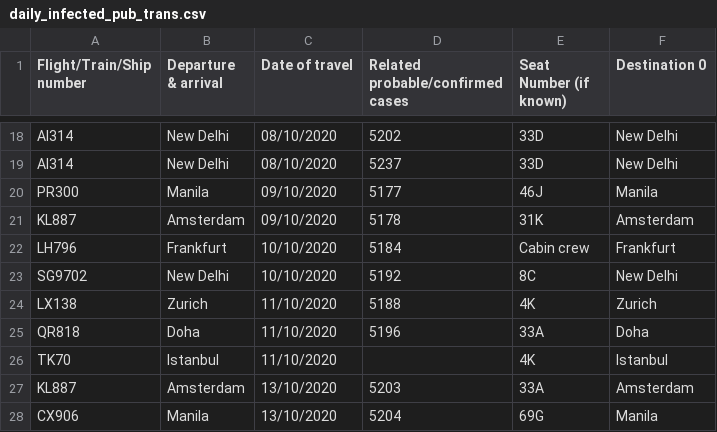
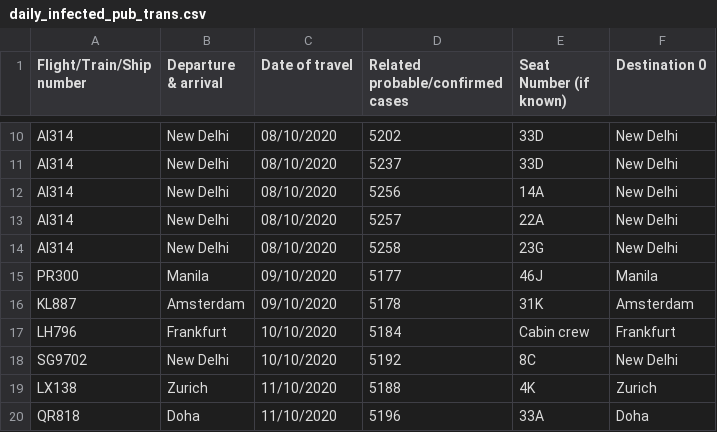
Before and after one commit to jerrypai0809/COVID_19, a CSV file: data/daily_infected_pub_trans.csv, drawn as a sheet; only a part is shown, gaps mark what is left out; the shorter side is filled out with more unchanged rows; the diff covers the shown part only.

```diff
--- a/data/daily_infected_pub_trans.csv
+++ b/data/daily_infected_pub_trans.csv
@@ -19,2 +11,5 @@ AI314,New Delhi,08/10/2020,5202,33D,New Delhi
 AI314,New Delhi,08/10/2020,5237,33D,New Delhi
+AI314,New Delhi,08/10/2020,5256,14A,New Delhi
+AI314,New Delhi,08/10/2020,5257,22A,New Delhi
+AI314,New Delhi,08/10/2020,5258,23G,New Delhi
 PR300,Manila,09/10/2020,5177,46J,Manila
```
Also changed, not shown: 8 added rows and 9 removed rows elsewhere in this file, data/daily_cn_cases.csv, data/daily_hk_building.csv.
